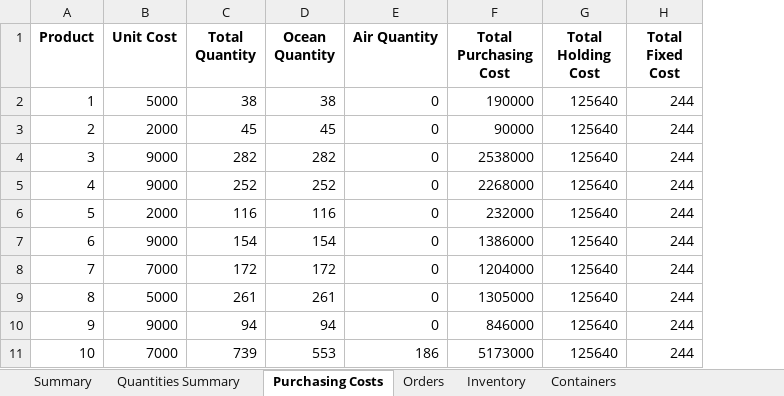
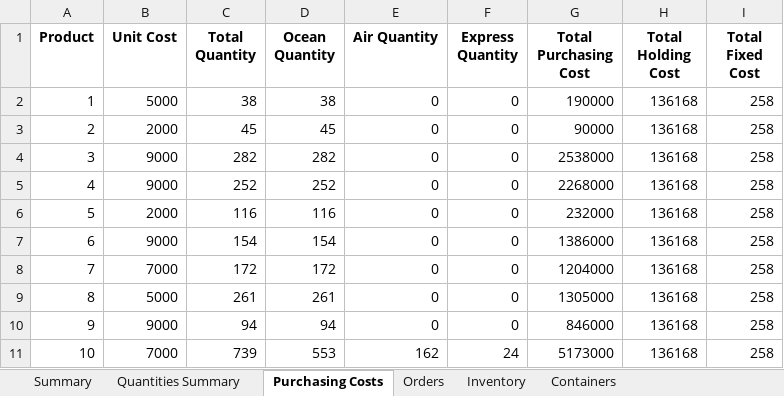
Before and after one commit to DDTTYYSS/OR_midterm, an Excel workbook: heuristic_results.xlsx, sheet Purchasing Costs, drawn as a sheet; values as stored, in another font and other column widths than the file's, no borders; addresses are those after the commit; the diff names each change by its address in the sheet, - before the commit and + after, or states it on an @@ line.

Commit message:
Update heuristic_solution.py to support express shipping with corresponding cost calculations and inventory management. Adjusted total cost calculations to include express shipping and updated Excel output to reflect new shipping methods and detailed cost breakdowns. Enhanced debug output for clarity on inventory and shipping costs.

```diff
--- a/heuristic_results.xlsx (sheet Purchasing Costs)
+++ b/heuristic_results.xlsx (sheet Purchasing Costs)
+column F (Express Quantity), rows 2-11: 0 | 0 | 0 | 0 | 0 | 0 | 0 | 0 | 0 | 24
-H2:H11 (Total Holding Cost): 125640
+H2:H11 (Total Holding Cost): 136168
-I2:I11 (Total Fixed Cost): 244
+I2:I11 (Total Fixed Cost): 258
-E11 (Air Quantity): 186
+E11 (Air Quantity): 162
```
Also changed, not shown: sheet Orders, sheet Inventory, sheet Quantities Summary, sheet Summary, 1 other file.
